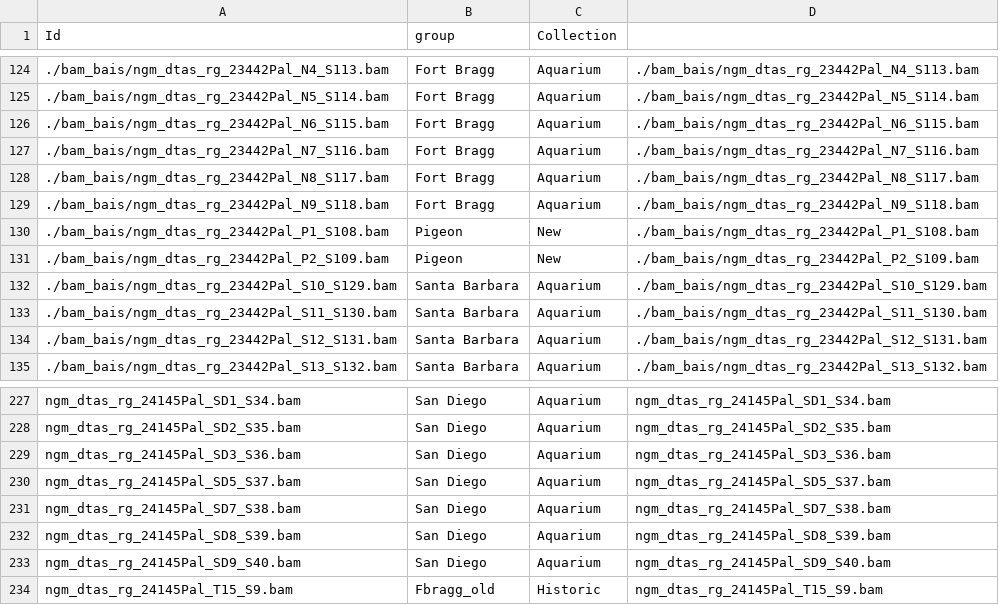
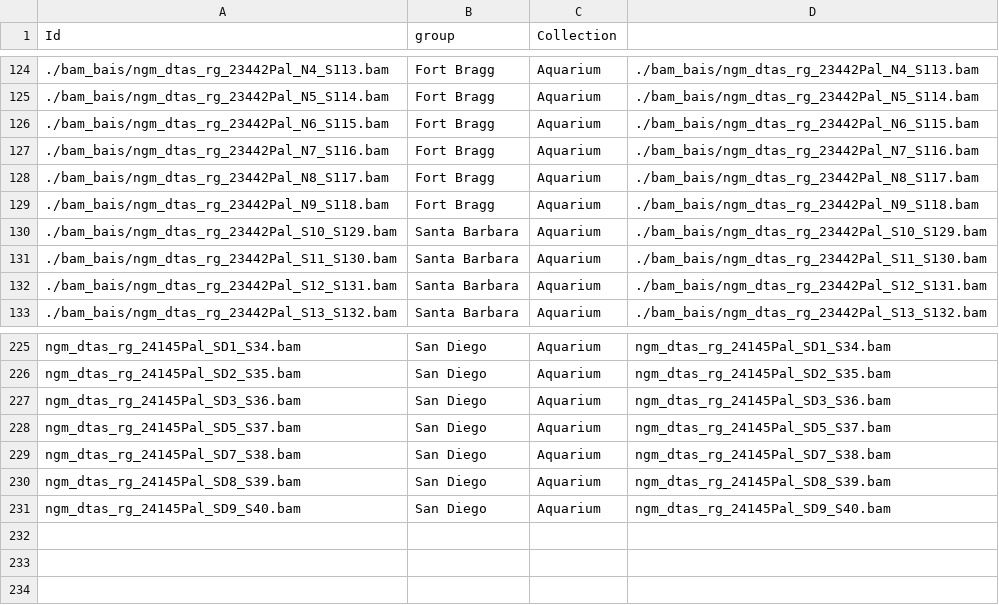
Before and after one commit to vpagowski/Pminiata_popgen_paper, a CSV file: F2_PCA/old_new_bams_rmreseq2.csv, drawn as a sheet; only a part is shown, gaps mark what is left out.

```diff
--- a/F2_PCA/old_new_bams_rmreseq2.csv
+++ b/F2_PCA/old_new_bams_rmreseq2.csv
@@ -129,4 +129,2 @@
 ./bam_bais/ngm_dtas_rg_23442Pal_N9_S118.bam,Fort Bragg,Aquarium,./bam_bais/ngm_dtas_rg_23442Pal_N9_S118.bam
-./bam_bais/ngm_dtas_rg_23442Pal_P1_S108.bam,Pigeon,New,./bam_bais/ngm_dtas_rg_23442Pal_P1_S108.bam
-./bam_bais/ngm_dtas_rg_23442Pal_P2_S109.bam,Pigeon,New,./bam_bais/ngm_dtas_rg_23442Pal_P2_S109.bam
 ./bam_bais/ngm_dtas_rg_23442Pal_S10_S129.bam,Santa Barbara,Aquarium,./bam_bais/ngm_dtas_rg_23442Pal_S10_S129.bam
@@ -233,2 +231 @@ ngm_dtas_rg_24145Pal_SD8_S39.bam,San Diego,Aquarium,ngm_dtas_rg_24145Pal_SD8_S39
 ngm_dtas_rg_24145Pal_SD9_S40.bam,San Diego,Aquarium,ngm_dtas_rg_24145Pal_SD9_S40.bam
-ngm_dtas_rg_24145Pal_T15_S9.bam,Fbragg_old,Historic,ngm_dtas_rg_24145Pal_T15_S9.bam
```
Also changed, not shown: F2_PCA/Sample_list_all.csv, 13 other files.
